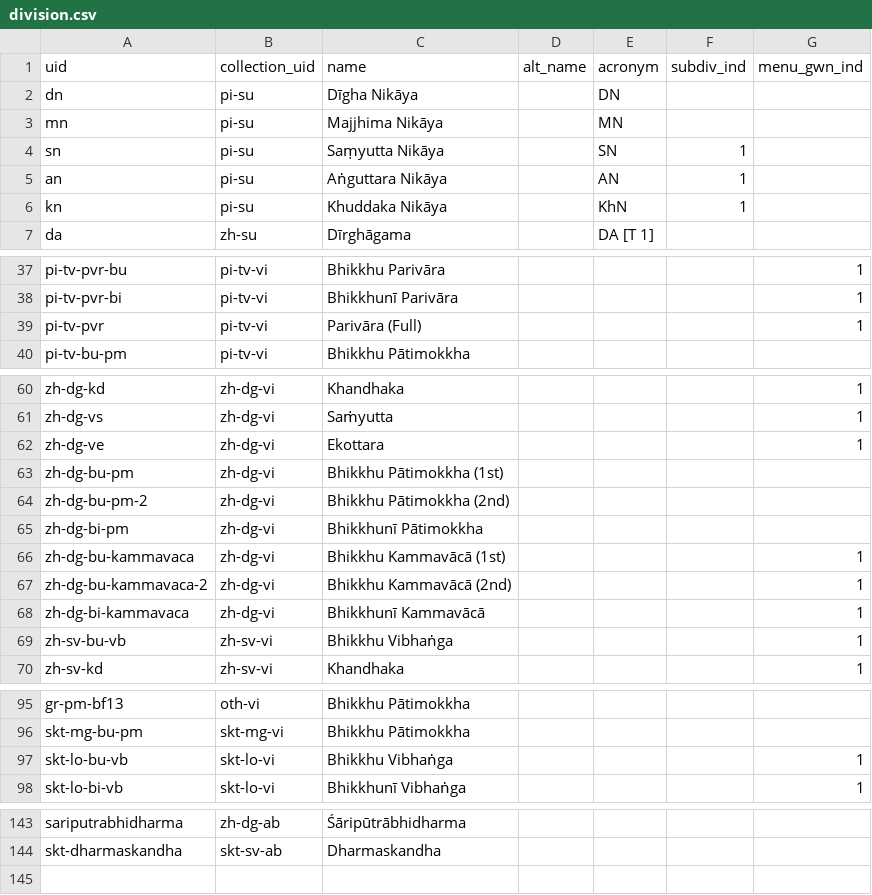
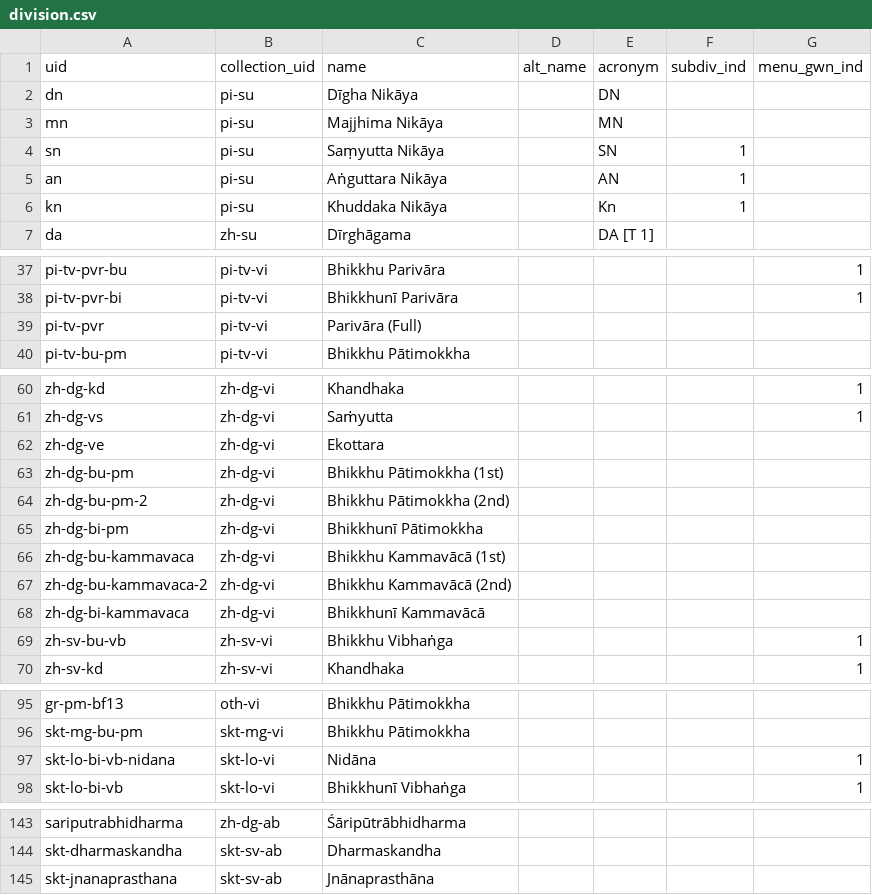
Before and after one commit to suttacentral/legacy-suttacentral-data, a CSV file: table/division.csv, drawn as a sheet; only a part is shown, gaps mark what is left out; the diff covers the shown part only.

```diff
--- a/table/division.csv
+++ b/table/division.csv
@@ -5,3 +5,3 @@ sn,pi-su,Saṃyutta Nikāya,,SN,1,
 an,pi-su,Aṅguttara Nikāya,,AN,1,
-kn,pi-su,Khuddaka Nikāya,,KhN,1,
+kn,pi-su,Khuddaka Nikāya,,Kn,1,
 da,zh-su,Dīrghāgama,,DA [T 1],,
@@ -38,3 +38,3 @@ pi-tv-pvr-bu,pi-tv-vi,Bhikkhu Parivāra,,,,1
 pi-tv-pvr-bi,pi-tv-vi,Bhikkhunī Parivāra,,,,1
-pi-tv-pvr,pi-tv-vi,Parivāra (Full),,,,1
+pi-tv-pvr,pi-tv-vi,Parivāra (Full),,,,
 pi-tv-bu-pm,pi-tv-vi,Bhikkhu Pātimokkha,,,,
@@ -61,3 +61,3 @@ zh-dg-kd,zh-dg-vi,Khandhaka,,,,1
 zh-dg-vs,zh-dg-vi,Saṁyutta,,,,1
-zh-dg-ve,zh-dg-vi,Ekottara,,,,1
+zh-dg-ve,zh-dg-vi,Ekottara,,,,
 zh-dg-bu-pm,zh-dg-vi,Bhikkhu Pātimokkha (1st),,,,
@@ -65,5 +65,5 @@ zh-dg-bu-pm-2,zh-dg-vi,Bhikkhu Pātimokkha (2nd),,,,
 zh-dg-bi-pm,zh-dg-vi,Bhikkhunī Pātimokkha,,,,
-zh-dg-bu-kammavaca,zh-dg-vi,Bhikkhu Kammavācā (1st),,,,1
-zh-dg-bu-kammavaca-2,zh-dg-vi,Bhikkhu Kammavācā (2nd),,,,1
-zh-dg-bi-kammavaca,zh-dg-vi,Bhikkhunī Kammavācā,,,,1
+zh-dg-bu-kammavaca,zh-dg-vi,Bhikkhu Kammavācā (1st),,,,
+zh-dg-bu-kammavaca-2,zh-dg-vi,Bhikkhu Kammavācā (2nd),,,,
+zh-dg-bi-kammavaca,zh-dg-vi,Bhikkhunī Kammavācā,,,,
 zh-sv-bu-vb,zh-sv-vi,Bhikkhu Vibhaṅga,,,,1
@@ -96,3 +96,3 @@ gr-pm-bf13,oth-vi,Bhikkhu Pātimokkha,,,,
 skt-mg-bu-pm,skt-mg-vi,Bhikkhu Pātimokkha,,,,
-skt-lo-bu-vb,skt-lo-vi,Bhikkhu Vibhaṅga,,,,1
+skt-lo-bi-vb-nidana,skt-lo-vi,Nidāna,,,,1
 skt-lo-bi-vb,skt-lo-vi,Bhikkhunī Vibhaṅga,,,,1
@@ -144 +144,2 @@ sariputrabhidharma,zh-dg-ab,Śāripūtrābhidharma,,,,
 skt-dharmaskandha,skt-sv-ab,Dharmaskandha,,,,
+skt-jnanaprasthana,skt-sv-ab,Jnānaprasthāna,,,,
```
Also changed, not shown: 5 edited cells elsewhere in this file, table/subdivision.csv, table/sutta.csv, 2 other files.
